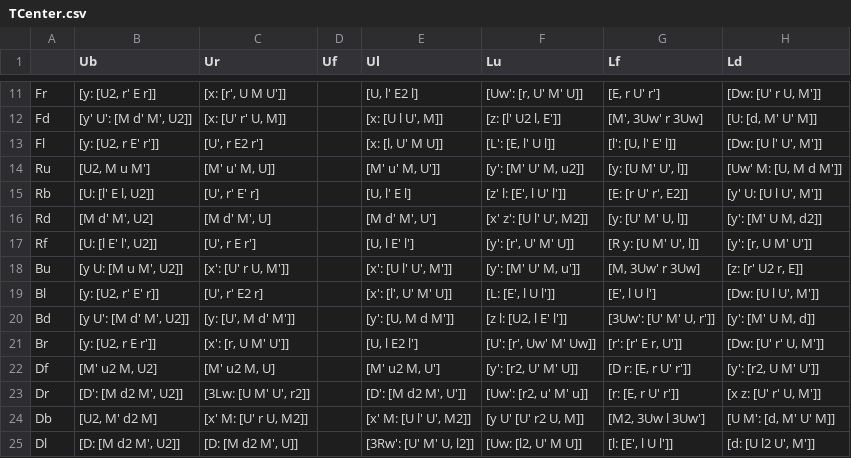
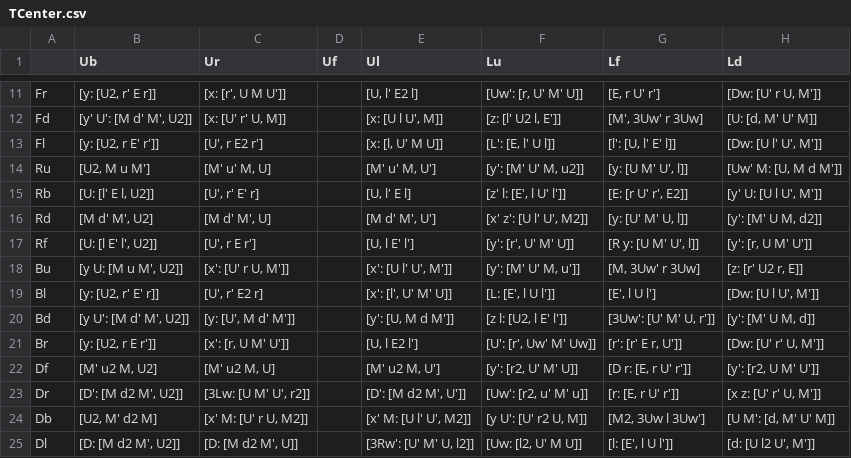
Before and after one commit to Lykos/cube_trainer, a CSV file: data/TCenter.csv, drawn as a sheet; only a part is shown, gaps mark what is left out; the diff names each change by its address in the sheet, - before the commit and + after, or states it on an @@ line.

```diff
--- a/data/TCenter.csv
+++ b/data/TCenter.csv
-C14 (Ur): [M' u' M, U]]
+C14 (Ur): [M' u' M, U]
-E14 (Ul): [M' u' M, U']]
+E14 (Ul): [M' u' M, U']
-F24 (Lu): [y U' [U' r2 U, M]]
+F24 (Lu): [y U': [U' r2 U, M]]
```
Also changed, not shown: 1 other file.
